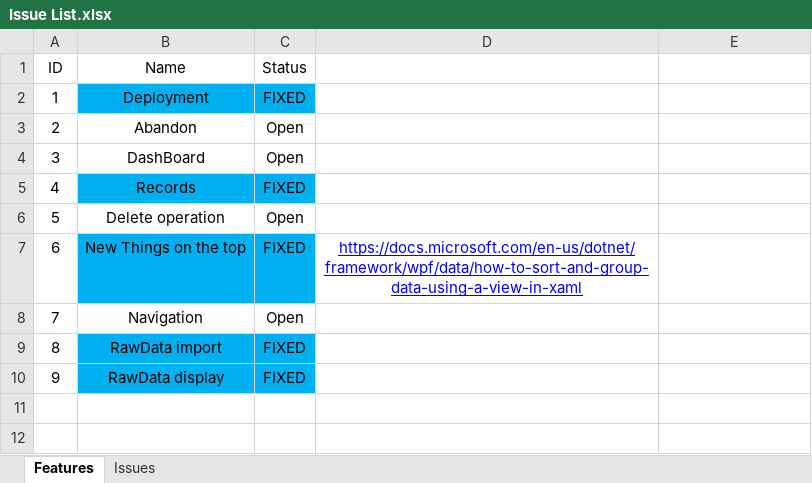
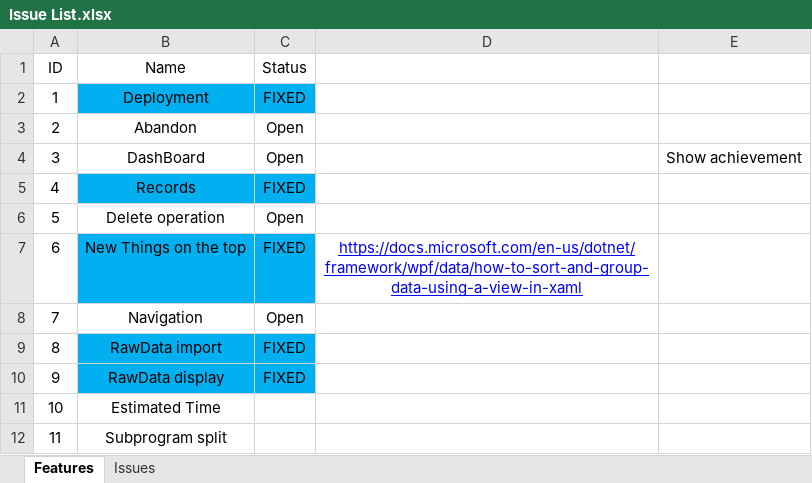
Before and after one commit to happylennychen/BCLabManagerV2, an Excel workbook: Doc/Issue List.xlsx, sheet Features, drawn as a sheet; values as stored, in another font and other column widths than the file's, no borders; charts and pictures not drawn; the diff names each change by its address in the sheet, - before the commit and + after, or states it on an @@ line.

Commit message:
Updated Issue List

```diff
--- a/Doc/Issue List.xlsx (sheet Features)
+++ b/Doc/Issue List.xlsx (sheet Features)
-E4: (empty)
+E4: Show achievement
+row 11: 10 | Estimated Time
+row 12: 11 | Subprogram split
```
Also changed, not shown: sheet Issues.
